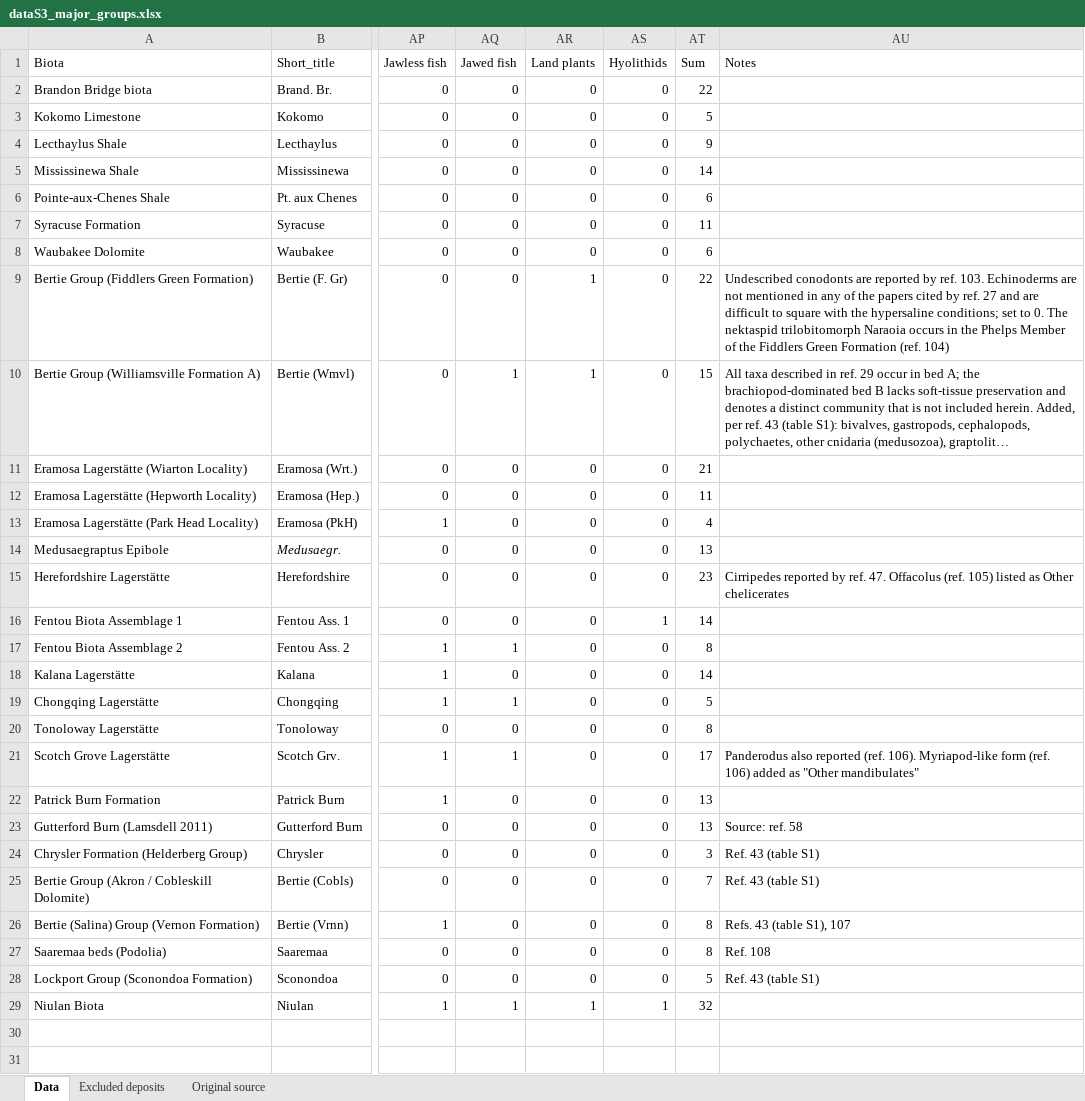
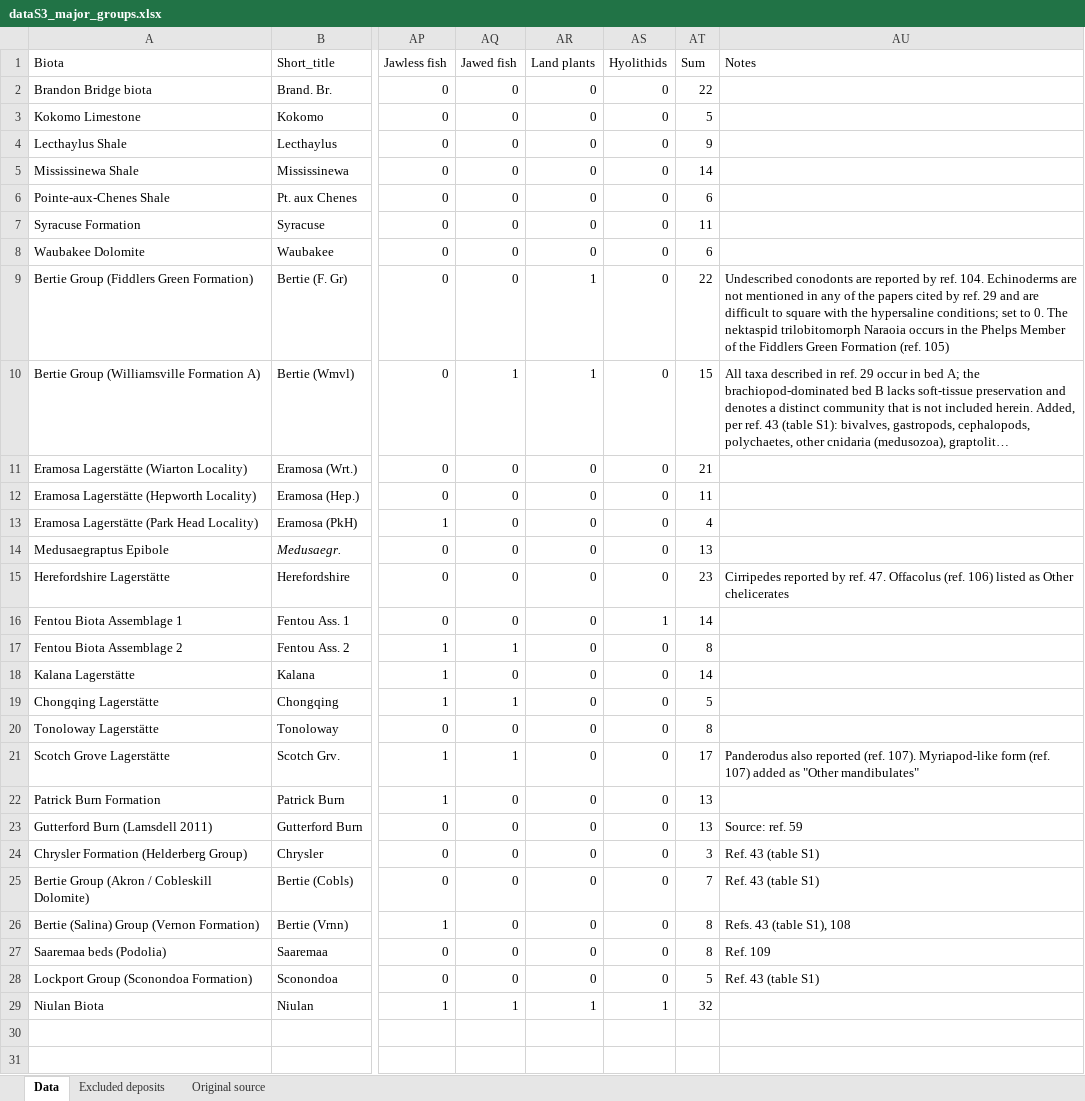
Before and after one commit to ms609/niulan-biota, an Excel workbook: data/dataS3_major_groups.xlsx, sheet Data, drawn as a sheet; only a part is shown, gaps mark what is left out; long unchanged cells end in …; values as stored, in another font and other column widths than the file's, no borders; conditional formats not drawn; the diff names each change by its address in the sheet, - before the commit and + after, or states it on an @@ line.

```diff
--- a/data/dataS3_major_groups.xlsx (sheet Data)
+++ b/data/dataS3_major_groups.xlsx (sheet Data)
-AU9 (Notes): …by ref. 103. Echinoderms are not mentioned in any of the papers cited by ref. 27 and are difficult to square with the hypersaline conditions; set to 0. The nektaspid trilobitomorph Naraoia occurs in the Phelps Member of the Fiddlers Green Formation (ref. 104)
+AU9 (Notes): …by ref. 104. Echinoderms are not mentioned in any of the papers cited by ref. 29 and are difficult to square with the hypersaline conditions; set to 0. The nektaspid trilobitomorph Naraoia occurs in the Phelps Member of the Fiddlers Green Formation (ref. 105)
-AU15 (Notes): …Offacolus (ref. 105) listed as…
+AU15 (Notes): …Offacolus (ref. 106) listed as…
-AU21 (Notes): …reported (ref. 106). Myriapod-like form (ref. 106) added as…
+AU21 (Notes): …reported (ref. 107). Myriapod-like form (ref. 107) added as…
-AU23 (Notes): Source: ref. 58
+AU23 (Notes): Source: ref. 59
-AU26 (Notes): Refs. 43 (table S1), 107
+AU26 (Notes): Refs. 43 (table S1), 108
-AU27 (Notes): Ref. 108
+AU27 (Notes): Ref. 109
```
Also changed, not shown: sheet Excluded deposits, data/dataS2_census.xlsx.
